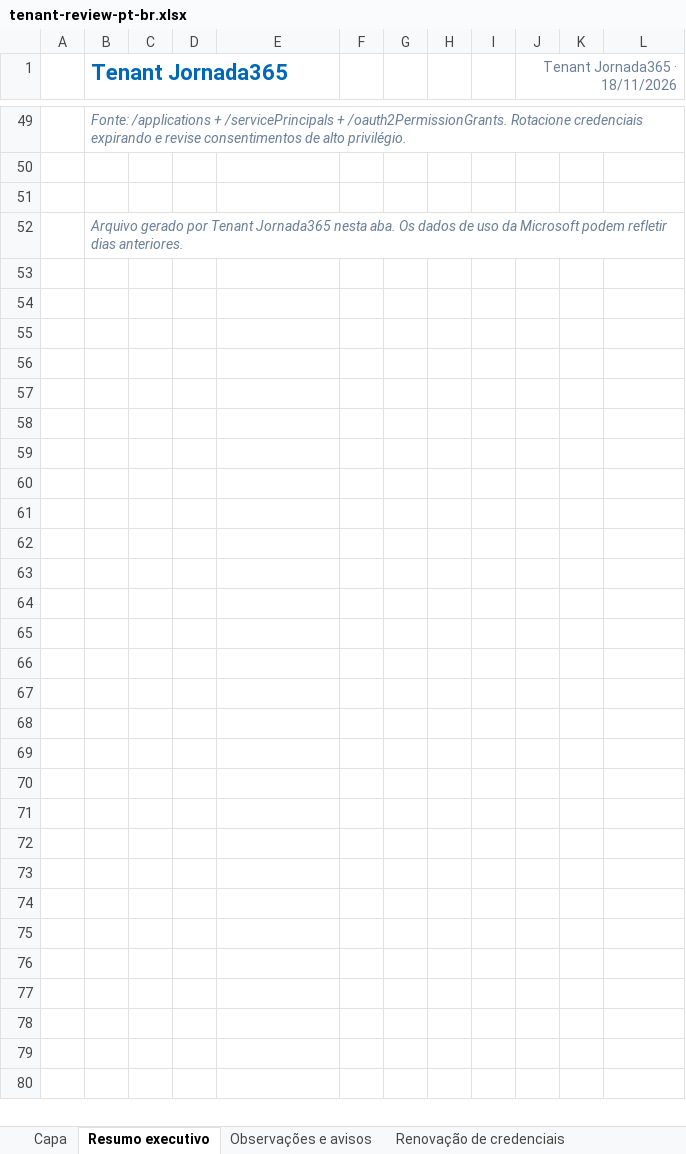
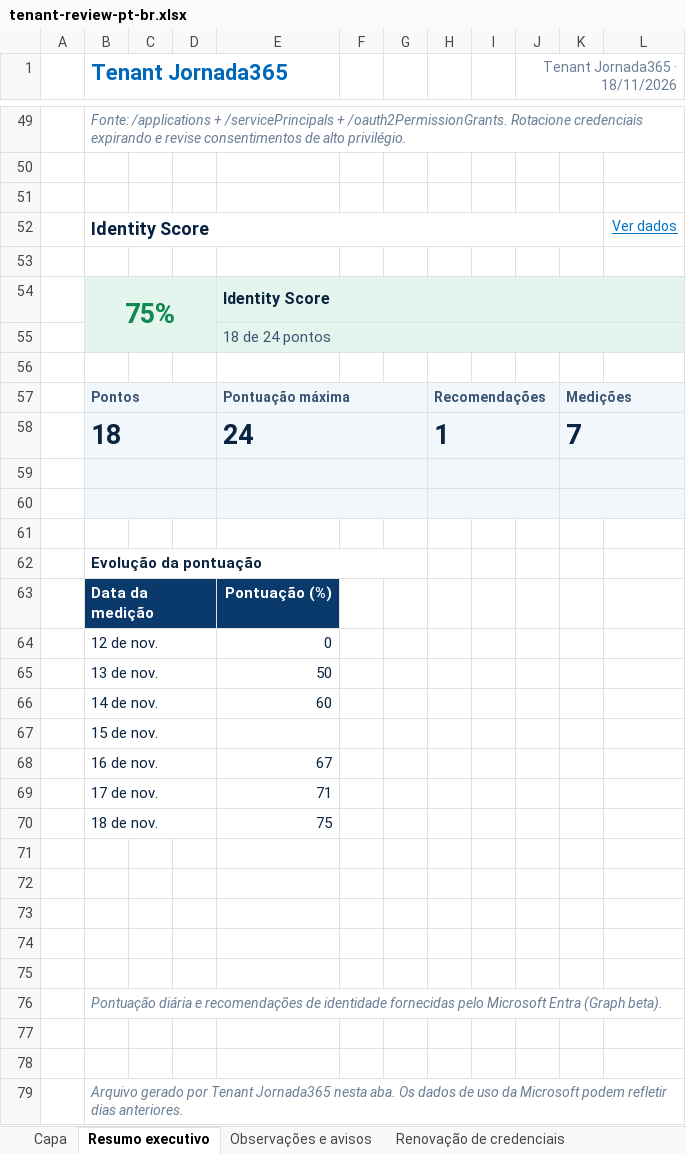
Before and after one commit to sesantanajr/jornada365-tenant-reports, an Excel workbook: docs/examples/tenant-review-pt-br.xlsx, sheet Resumo executivo, drawn as a sheet; only a part is shown, gaps mark what is left out; values as stored, in another font and other column widths than the file's, no borders; charts and pictures and conditional formats not drawn; the diff names each change by its address in the sheet, - before the commit and + after, or states it on an @@ line.

Commit message:
Release Tenant Reports 1.4.0 with Intune deployment insights, Entra Identity Score and accessible report navigation

```diff
--- a/docs/examples/tenant-review-pt-br.xlsx (sheet Resumo executivo)
+++ b/docs/examples/tenant-review-pt-br.xlsx (sheet Resumo executivo)
+row 52:  | Identity Score |  |  |  |  |  |  |  |  |  | Ver dados
+row 53: (empty)
+row 54:  | 75% |  |  | Identity Score
+row 55:  |  |  |  | 18 de 24 pontos
+row 56: (empty)
+row 57:  | Pontos |  |  | Pontuação máxima |  |  | Recomendações |  |  | Medições
+row 58:  | 18 |  |  | 24 |  |  | 1 |  |  | 7
+row 59: (empty)
+row 60: (empty)
+row 61: (empty)
+row 62:  | Evolução da pontuação
+row 63:  | Data da medição |  |  | Pontuação (%)
+row 64:  | 12 de nov. |  |  | 0
+row 65:  | 13 de nov. |  |  | 50
+row 66:  | 14 de nov. |  |  | 60
+row 67:  | 15 de nov.
+row 68:  | 16 de nov. |  |  | 67
+row 69:  | 17 de nov. |  |  | 71
+row 70:  | 18 de nov. |  |  | 75
+row 71: (empty)
+row 72: (empty)
+row 73: (empty)
+row 74: (empty)
+row 75: (empty)
+row 76:  | Pontuação diária e recomendações de identidade fornecidas pelo Microsoft Entra (Graph beta).
+row 77: (empty)
+row 78: (empty)
```
Also changed, not shown: sheet Capa, sheet Credenciais de apps, sheet Sobre, sheet Renovação de credenciais, sheet Observações e avisos, sheet Consentimentos OAuth, other sheet tabs, charts or pictures, docs/examples/tenant-review-en.xlsx, 35 other files.
